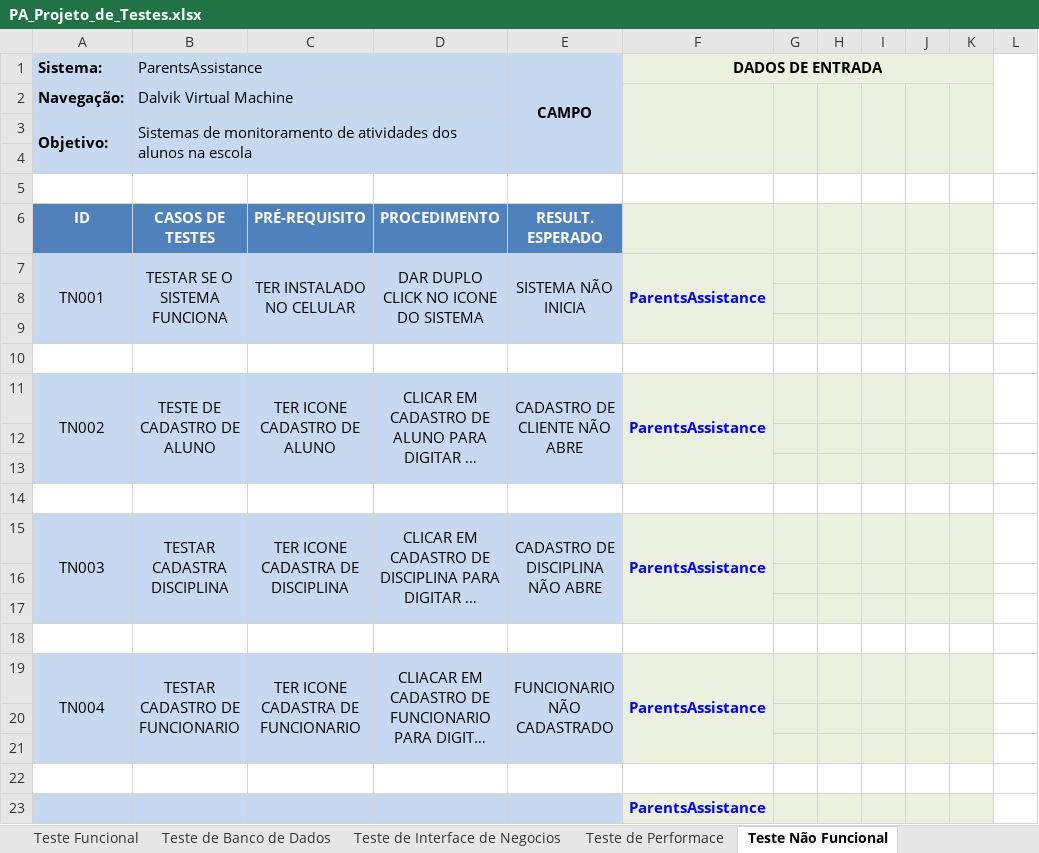
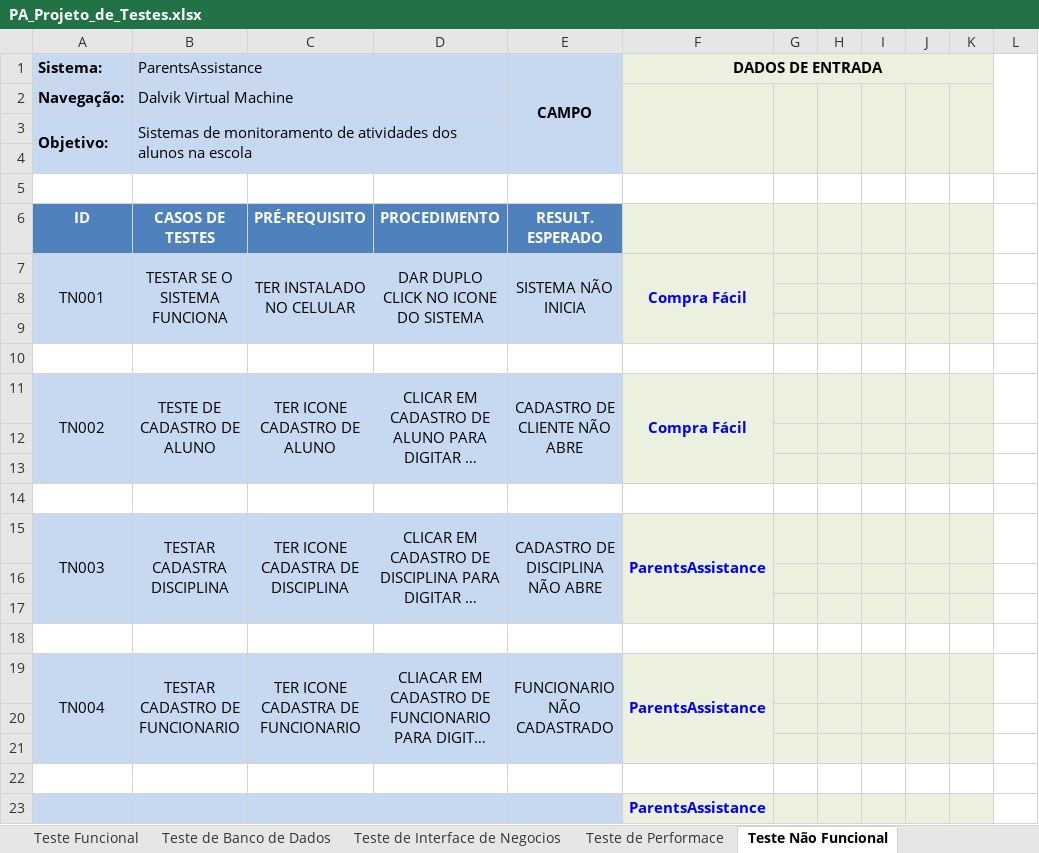
Before and after one commit to jomasio/ParentsAssistance, an Excel workbook: requisitos/android/PA_Projeto_de_Testes.xlsx, sheet Teste Não Funcional, drawn as a sheet; only a part is shown; long unchanged cells end in …; values as stored, in another font and other column widths than the file's, no borders; conditional formats not drawn; the diff names each change by its address in the sheet, - before the commit and + after, or states it on an @@ line.

```diff
--- a/requisitos/android/PA_Projeto_de_Testes.xlsx (sheet Teste Não Funcional)
+++ b/requisitos/android/PA_Projeto_de_Testes.xlsx (sheet Teste Não Funcional)
-F7 (DADOS DE ENTRADA): ParentsAssistance
+F7 (DADOS DE ENTRADA): Compra Fácil
-F11 (DADOS DE ENTRADA): ParentsAssistance
+F11 (DADOS DE ENTRADA): Compra Fácil
```
Also changed, not shown: 13 other files.
